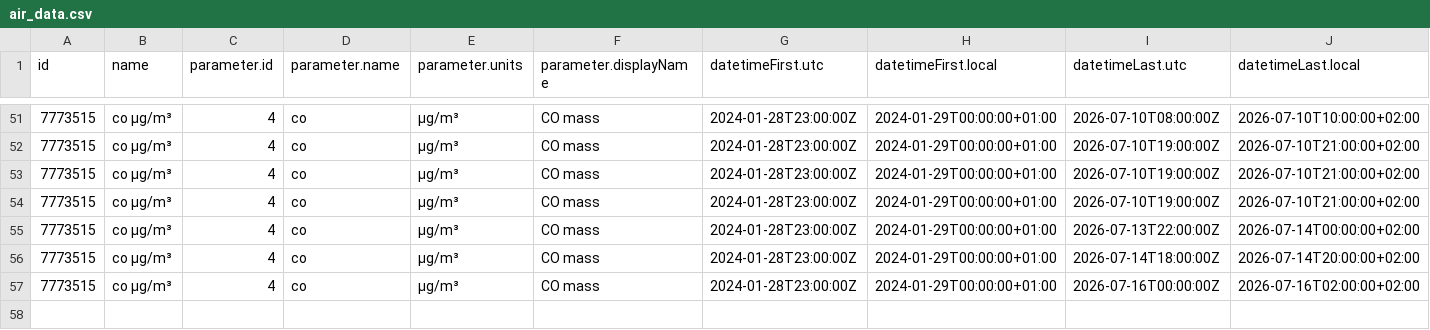
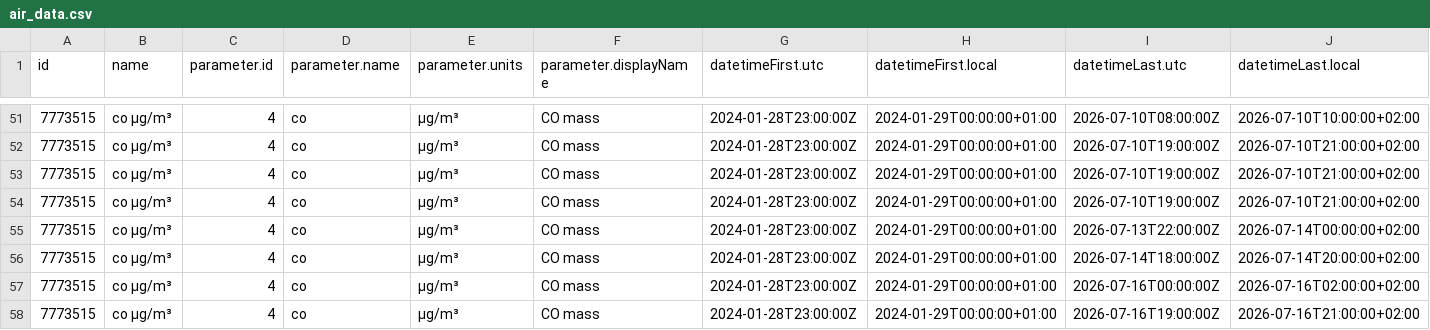
Before and after one commit to RangerOnyx/practica_08_airquality, a CSV file: data/air_data.csv, drawn as a sheet; only a part is shown, gaps mark what is left out; rows hold the shown columns only; the diff names each change by its address in the sheet, - before the commit and + after, or states it on an @@ line.

Commit message:
ghactions:UpdatedataFri Jul 17 09:23:27 UTC 2026

```diff
--- a/data/air_data.csv
+++ b/data/air_data.csv
+row 58: 7773515 | co µg/m³ | 4 | co | µg/m³ | CO mass | 2024-01-28T23:00:00Z | 2024-01-29T00:00:00+01:00 | 2026-07-16T19:00:00Z | 2026-07-16T21:00:00+02:00
```
